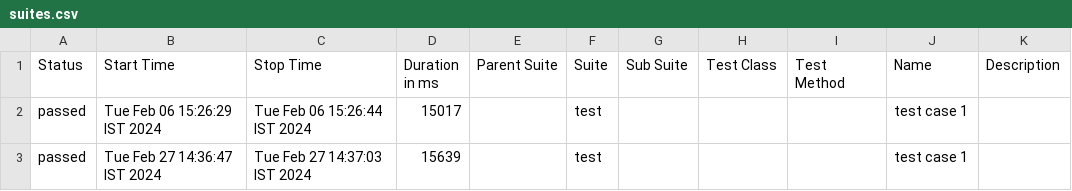
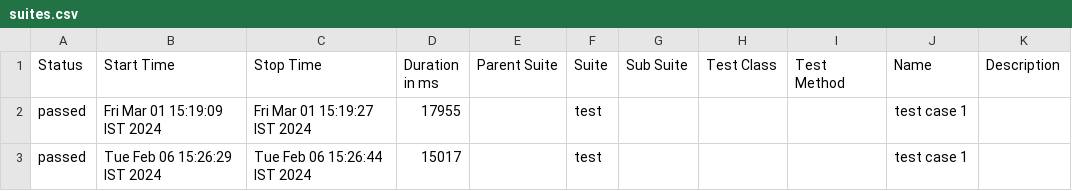
Before and after one commit to anjalichaudhri/my-wdio-project-2, a CSV file: allure-report/data/suites.csv, drawn as a sheet.

```diff
--- a/allure-report/data/suites.csv
+++ b/allure-report/data/suites.csv
@@ -1,3 +1,3 @@
 "Status","Start Time","Stop Time","Duration in ms","Parent Suite","Suite","Sub Suite","Test Class","Test Method","Name","Description"
+"passed","Fri Mar 01 15:19:09 IST 2024","Fri Mar 01 15:19:27 IST 2024","17955","","test","","","","test case 1",""
 "passed","Tue Feb 06 15:26:29 IST 2024","Tue Feb 06 15:26:44 IST 2024","15017","","test","","","","test case 1",""
-"passed","Tue Feb 27 14:36:47 IST 2024","Tue Feb 27 14:37:03 IST 2024","15639","","test","","","","test case 1",""
```
Also changed, not shown: 23 other files.
